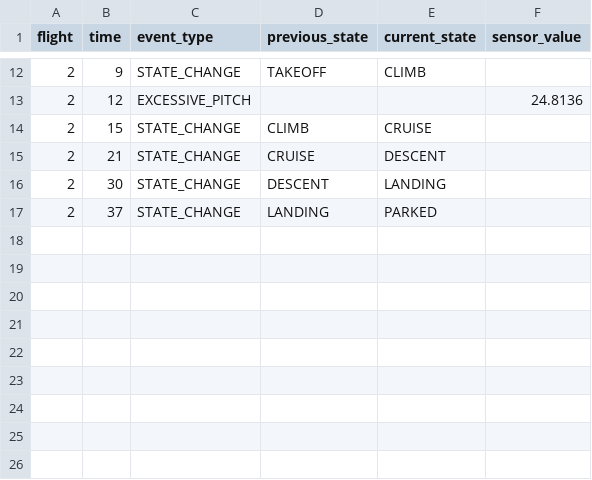
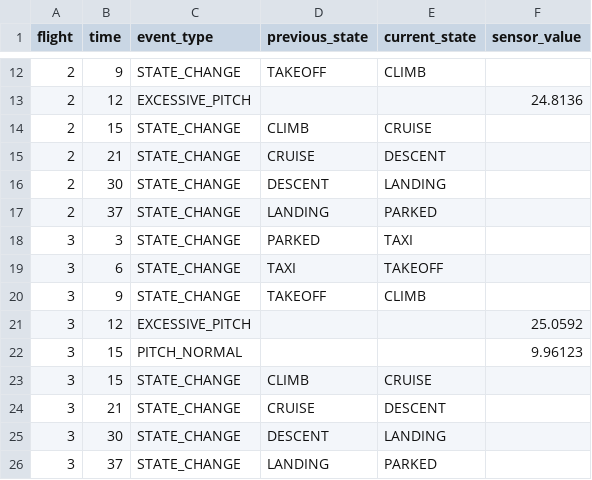
Before and after one commit to m-tf/aircraft-black-box, a CSV file: event_log.csv, drawn as a sheet; only a part is shown, gaps mark what is left out.

```diff
--- a/event_log.csv
+++ b/event_log.csv
@@ -17 +17,10 @@ flight,time,event_type,previous_state,current_state,sensor_value
 2,37,STATE_CHANGE,LANDING,PARKED,
+3,3,STATE_CHANGE,PARKED,TAXI,
+3,6,STATE_CHANGE,TAXI,TAKEOFF,
+3,9,STATE_CHANGE,TAKEOFF,CLIMB,
+3,12,EXCESSIVE_PITCH,,,25.0592
+3,15,PITCH_NORMAL,,,9.96123
+3,15,STATE_CHANGE,CLIMB,CRUISE,
+3,21,STATE_CHANGE,CRUISE,DESCENT,
+3,30,STATE_CHANGE,DESCENT,LANDING,
+3,37,STATE_CHANGE,LANDING,PARKED,
```
Also changed, not shown: flight_log.csv, 6 other files.
